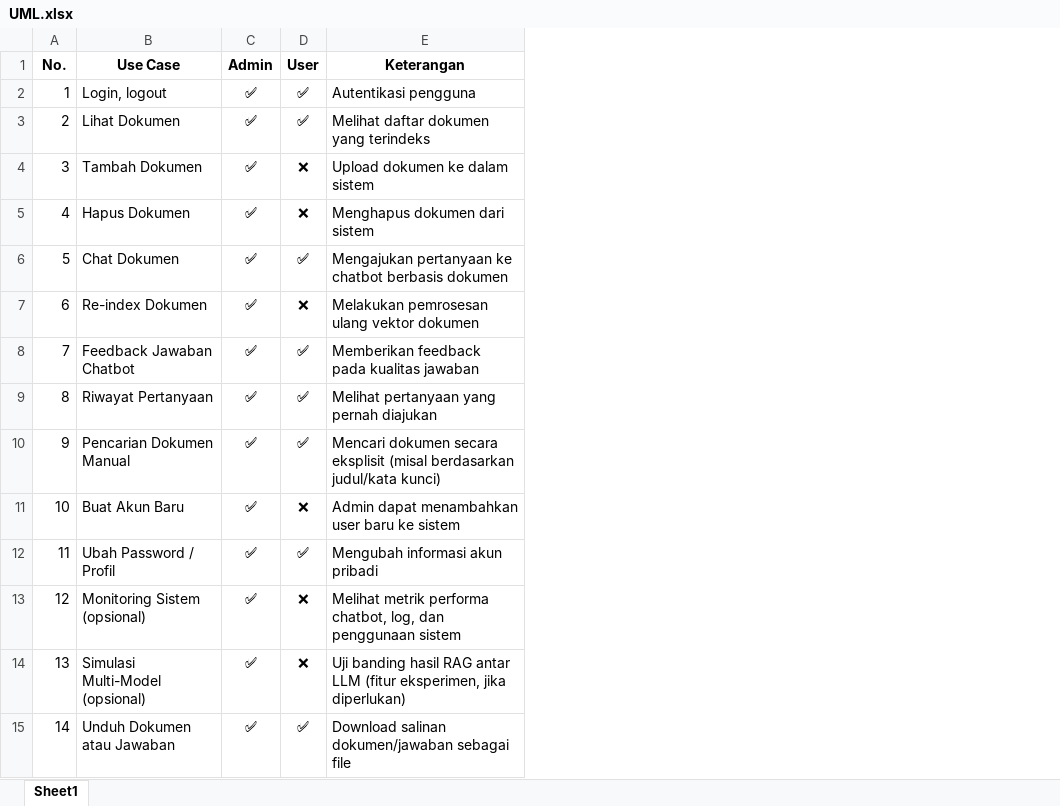
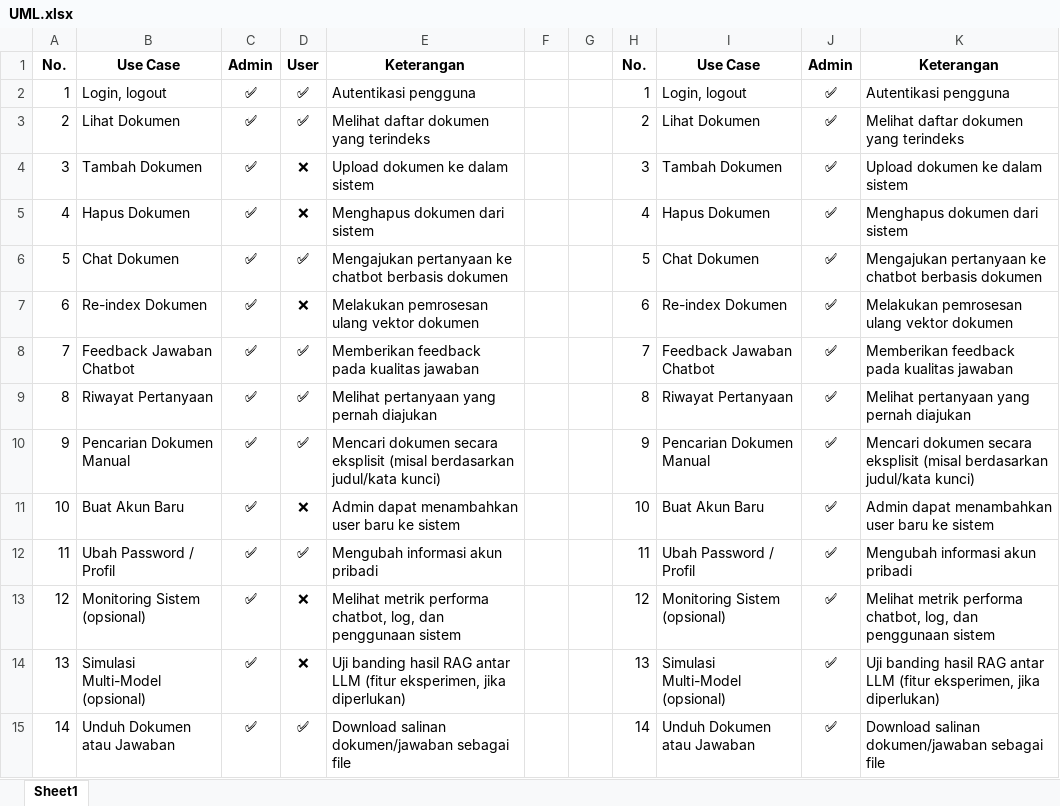
Before and after one commit to NovemArdan/thesis-demo-01, an Excel workbook: UML.xlsx, sheet Sheet1, drawn as a sheet; values as stored, in another font and other column widths than the file's, no borders; the diff names each change by its address in the sheet, - before the commit and + after, or states it on an @@ line.

Commit message:
add see doc and upload

```diff
--- a/UML.xlsx (sheet Sheet1)
+++ b/UML.xlsx (sheet Sheet1)
+column F, empty
+column G, empty
+column H, rows 1-15: No. | 1 | 2 | 3 | 4 | 5 | 6 | 7 | 8 | 9 | 10 | 11 | 12 | 13 | 14
+column I, rows 1-15: Use Case | Login, logout | Lihat Dokumen | Tambah Dokumen | Hapus Dokumen | Chat Dokumen | Re-index Dokumen | Feedback Jawaban Chatbot | Riwayat Pertanyaan | Pencarian Dokumen Manual | Buat Akun Baru | Ubah Password / Profil | Monitoring Sistem (opsional) | Simulasi Multi-Model (opsional) | Unduh Dokumen atau Jawaban
+column J, rows 1-15: Admin | ✅ | ✅ | ✅ | ✅ | ✅ | ✅ | ✅ | ✅ | ✅ | ✅ | ✅ | ✅ | ✅ | ✅
+column K, rows 1-15: Keterangan | Autentikasi pengguna | Melihat daftar dokumen yang terindeks | Upload dokumen ke dalam sistem | Menghapus dokumen dari sistem | Mengajukan pertanyaan ke chatbot berbasis dokumen | Melakukan pemrosesan ulang vektor dokumen | Memberikan feedback pada kualitas jawaban | Melihat pertanyaan yang pernah diajukan | Mencari dokumen secara eksplisit (misal berdasarkan judul/kata kunci) | Admin dapat menambahkan user baru ke sistem | Mengubah informasi akun pribadi | Melihat metrik performa chatbot, log, dan penggunaan sistem | Uji banding hasil RAG antar LLM (fitur eksperimen, jika diperlukan) | Download salinan dokumen/jawaban sebagai file
```
Also changed, not shown: 18 other files.
